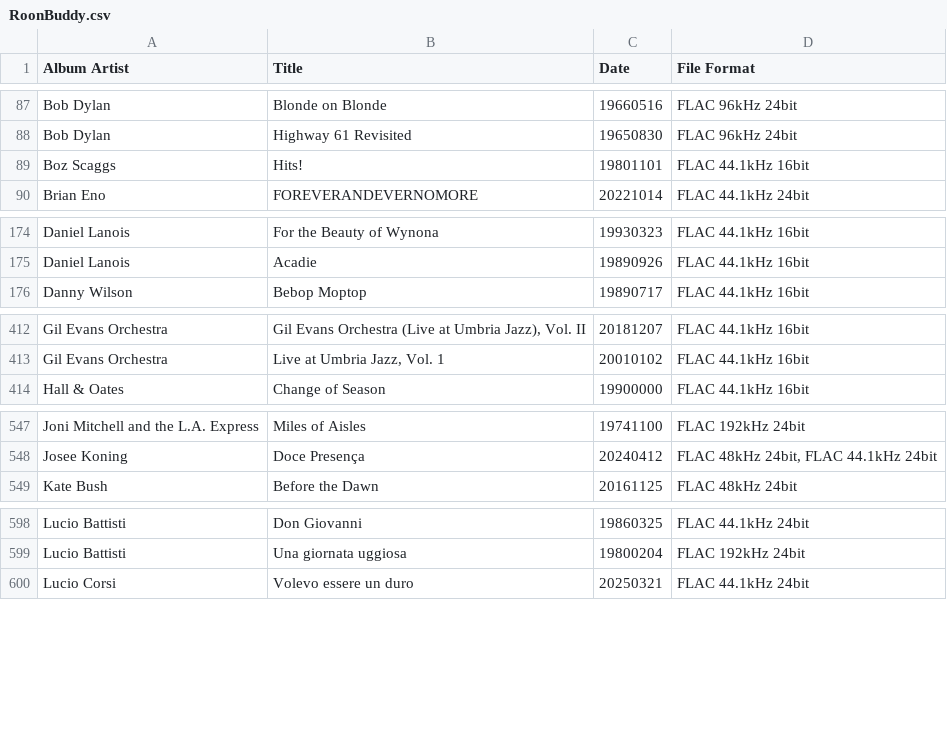
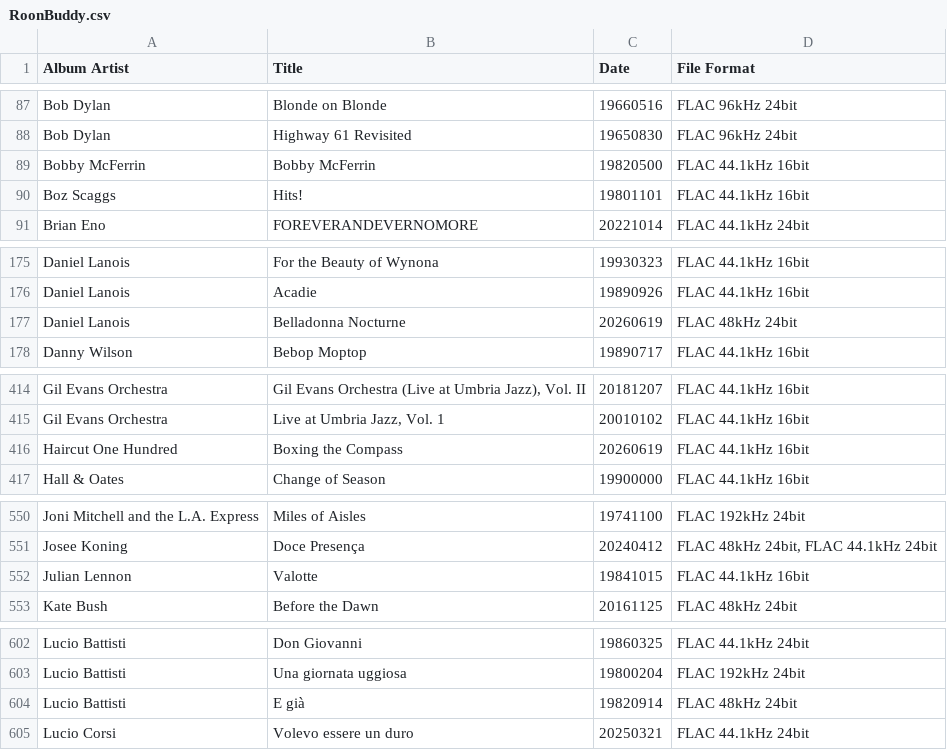
Before and after one commit to Burroughs7005/music-almanac, a CSV file: RoonBuddy.csv, drawn as a sheet; only a part is shown, gaps mark what is left out; the diff covers the shown part only.

Commit message:
Roon Almanac Update 2026-06-22

```diff
--- a/RoonBuddy.csv
+++ b/RoonBuddy.csv
@@ -88,2 +88,3 @@ Bob Dylan;Blonde on Blonde;19660516;FLAC 96kHz 24bit
 Bob Dylan;Highway 61 Revisited;19650830;FLAC 96kHz 24bit
+Bobby McFerrin;Bobby McFerrin;19820500;FLAC 44.1kHz 16bit
 Boz Scaggs;Hits!;19801101;FLAC 44.1kHz 16bit
@@ -175,2 +176,3 @@ Daniel Lanois;For the Beauty of Wynona;19930323;FLAC 44.1kHz 16bit
 Daniel Lanois;Acadie;19890926;FLAC 44.1kHz 16bit
+Daniel Lanois;Belladonna Nocturne;20260619;FLAC 48kHz 24bit
 Danny Wilson;Bebop Moptop;19890717;FLAC 44.1kHz 16bit
@@ -413,2 +415,3 @@ Gil Evans Orchestra;Gil Evans Orchestra (Live at Umbria Jazz), Vol. II;20181207;
 Gil Evans Orchestra;Live at Umbria Jazz, Vol. 1;20010102;FLAC 44.1kHz 16bit
+Haircut One Hundred;Boxing the Compass;20260619;FLAC 44.1kHz 16bit
 Hall & Oates;Change of Season;19900000;FLAC 44.1kHz 16bit
@@ -548,2 +551,3 @@ Joni Mitchell and the L.A. Express;Miles of Aisles;19741100;FLAC 192kHz 24bit
 Josee Koning;Doce Presença;20240412;FLAC 48kHz 24bit, FLAC 44.1kHz 24bit
+Julian Lennon;Valotte;19841015;FLAC 44.1kHz 16bit
 Kate Bush;Before the Dawn;20161125;FLAC 48kHz 24bit
@@ -599,2 +603,3 @@ Lucio Battisti;Don Giovanni;19860325;FLAC 44.1kHz 24bit
 Lucio Battisti;Una giornata uggiosa;19800204;FLAC 192kHz 24bit
+Lucio Battisti;E già;19820914;FLAC 48kHz 24bit
 Lucio Corsi;Volevo essere un duro;20250321;FLAC 44.1kHz 24bit
```
Also changed, not shown: 1 added row and 2 edited cells elsewhere in this file, 4 other files.
